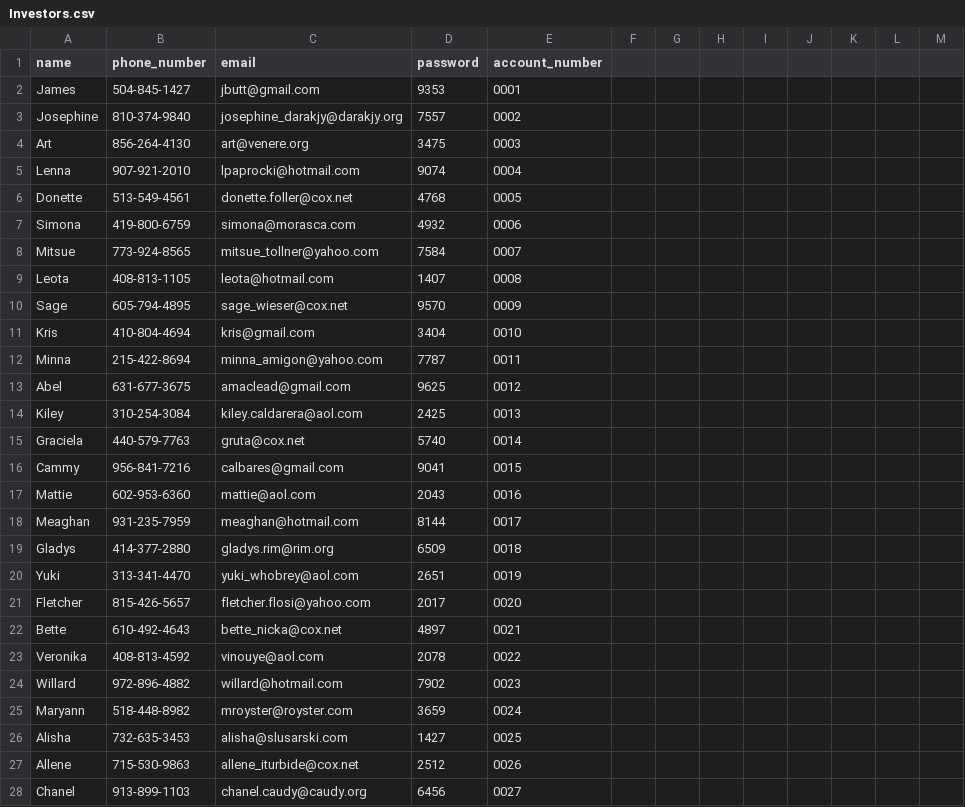
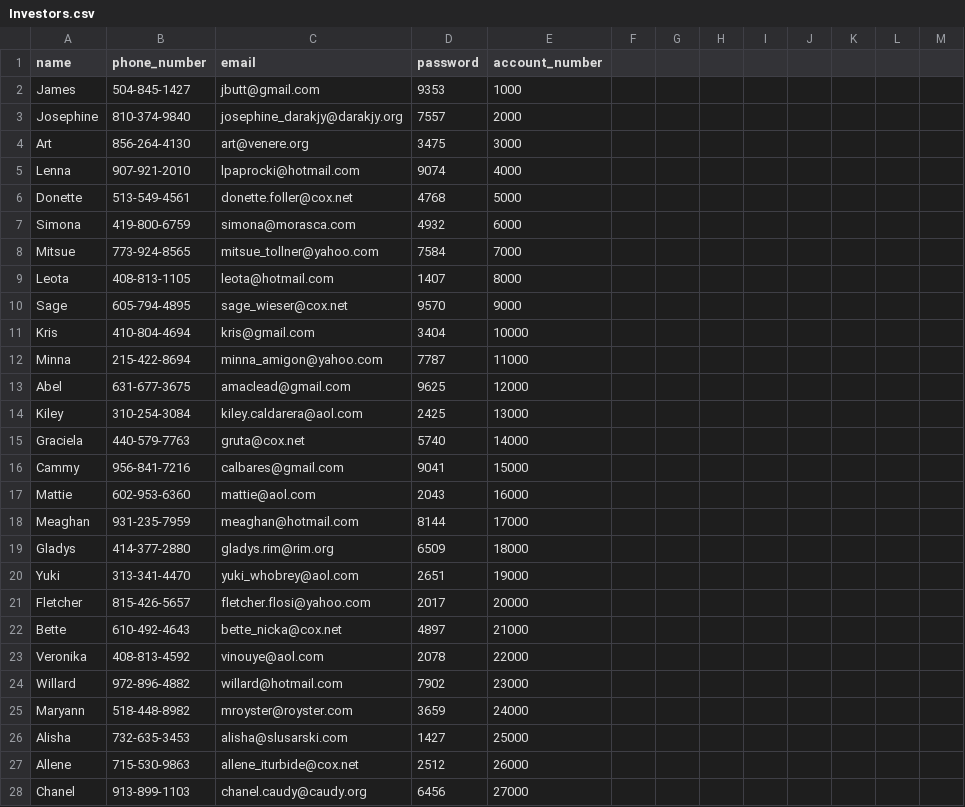
Before and after one commit to DaveGZimori/Stock-Exchange-Platform-C-, a CSV file: Investors.csv, drawn as a sheet; only a part is shown; the diff covers the shown part only.

```diff
--- a/Investors.csv
+++ b/Investors.csv
@@ -1,28 +1,28 @@
 name,phone_number,email,password,account_number
-James,504-845-1427,jbutt@gmail.com,9353,0001
-Josephine,810-374-9840,josephine_darakjy@darakjy.org,7557,0002
-Art,856-264-4130,art@venere.org,3475,0003
-Lenna,907-921-2010,lpaprocki@hotmail.com,9074,0004
-Donette,513-549-4561,donette.foller@cox.net,4768,0005
-Simona,419-800-6759,simona@morasca.com,4932,0006
-Mitsue,773-924-8565,mitsue_tollner@yahoo.com,7584,0007
-Leota,408-813-1105,leota@hotmail.com,1407,0008
-Sage,605-794-4895,sage_wieser@cox.net,9570,0009
-Kris,410-804-4694,kris@gmail.com,3404,0010
-Minna,215-422-8694,minna_amigon@yahoo.com,7787,0011
-Abel,631-677-3675,amaclead@gmail.com,9625,0012
-Kiley,310-254-3084,kiley.caldarera@aol.com,2425,0013
-Graciela,440-579-7763,gruta@cox.net,5740,0014
-Cammy,956-841-7216,calbares@gmail.com,9041,0015
-Mattie,602-953-6360,mattie@aol.com,2043,0016
-Meaghan,931-235-7959,meaghan@hotmail.com,8144,0017
-Gladys,414-377-2880,gladys.rim@rim.org,6509,0018
-Yuki,313-341-4470,yuki_whobrey@aol.com,2651,0019
-Fletcher,815-426-5657,fletcher.flosi@yahoo.com,2017,0020
-Bette,610-492-4643,bette_nicka@cox.net,4897,0021
-Veronika,408-813-4592,vinouye@aol.com,2078,0022
-Willard,972-896-4882,willard@hotmail.com,7902,0023
-Maryann,518-448-8982,mroyster@royster.com,3659,0024
-Alisha,732-635-3453,alisha@slusarski.com,1427,0025
-Allene,715-530-9863,allene_iturbide@cox.net,2512,0026
-Chanel,913-899-1103,chanel.caudy@caudy.org,6456,0027
+James,504-845-1427,jbutt@gmail.com,9353,1000
+Josephine,810-374-9840,josephine_darakjy@darakjy.org,7557,2000
+Art,856-264-4130,art@venere.org,3475,3000
+Lenna,907-921-2010,lpaprocki@hotmail.com,9074,4000
+Donette,513-549-4561,donette.foller@cox.net,4768,5000
+Simona,419-800-6759,simona@morasca.com,4932,6000
+Mitsue,773-924-8565,mitsue_tollner@yahoo.com,7584,7000
+Leota,408-813-1105,leota@hotmail.com,1407,8000
+Sage,605-794-4895,sage_wieser@cox.net,9570,9000
+Kris,410-804-4694,kris@gmail.com,3404,10000
+Minna,215-422-8694,minna_amigon@yahoo.com,7787,11000
+Abel,631-677-3675,amaclead@gmail.com,9625,12000
+Kiley,310-254-3084,kiley.caldarera@aol.com,2425,13000
+Graciela,440-579-7763,gruta@cox.net,5740,14000
+Cammy,956-841-7216,calbares@gmail.com,9041,15000
+Mattie,602-953-6360,mattie@aol.com,2043,16000
+Meaghan,931-235-7959,meaghan@hotmail.com,8144,17000
+Gladys,414-377-2880,gladys.rim@rim.org,6509,18000
+Yuki,313-341-4470,yuki_whobrey@aol.com,2651,19000
+Fletcher,815-426-5657,fletcher.flosi@yahoo.com,2017,20000
+Bette,610-492-4643,bette_nicka@cox.net,4897,21000
+Veronika,408-813-4592,vinouye@aol.com,2078,22000
+Willard,972-896-4882,willard@hotmail.com,7902,23000
+Maryann,518-448-8982,mroyster@royster.com,3659,24000
+Alisha,732-635-3453,alisha@slusarski.com,1427,25000
+Allene,715-530-9863,allene_iturbide@cox.net,2512,26000
+Chanel,913-899-1103,chanel.caudy@caudy.org,6456,27000
```
Also changed, not shown: 2 added rows and 72 edited cells elsewhere in this file, 1 other file.
